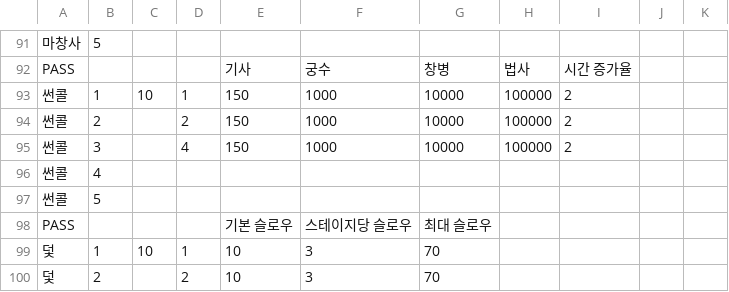
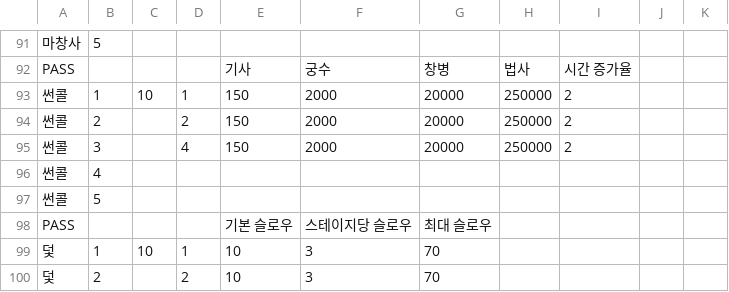
Before and after one commit to Penguin-God/TowerDefenseGame, a CSV file: Assets/Resources/Data/SkillData/SkillLevelData.csv, drawn as a sheet; only a part is shown, gaps mark what is left out; the diff names each change by its address in the sheet, - before the commit and + after, or states it on an @@ line.

```diff
--- a/Assets/Resources/Data/SkillData/SkillLevelData.csv
+++ b/Assets/Resources/Data/SkillData/SkillLevelData.csv
-F93:F95: 1000
+F93:F95: 2000
-G93:G95: 10000
+G93:G95: 20000
-H93:H95: 100000
+H93:H95: 250000
```
Also changed, not shown: 2 other files.
